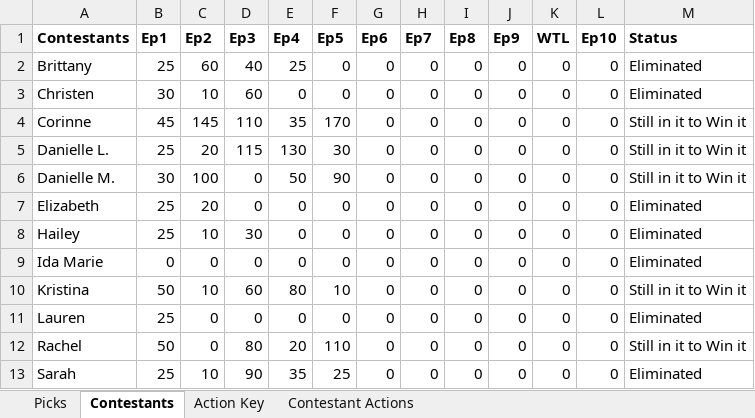
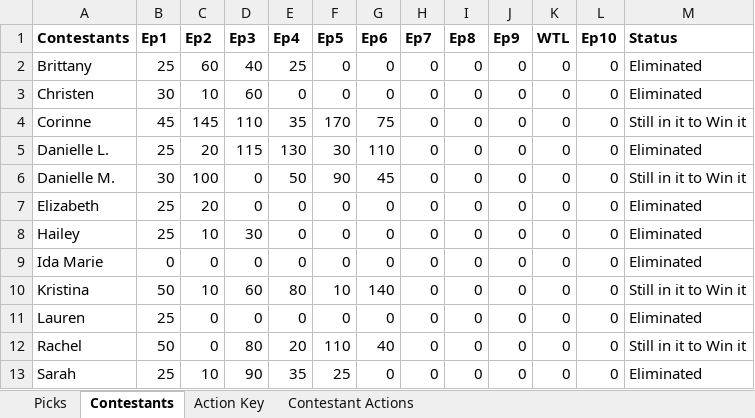
Before and after one commit to Changman126/Whaleshit-Fantasy-Football, an Excel workbook: Bachelor Fantasy 2017.xlsx, sheet Contestants, drawn as a sheet; values as stored, in another font and other column widths than the file's, no borders; the diff names each change by its address in the sheet, - before the commit and + after, or states it on an @@ line.

```diff
--- a/Bachelor Fantasy 2017.xlsx (sheet Contestants)
+++ b/Bachelor Fantasy 2017.xlsx (sheet Contestants)
-G4 (Ep6): 0
+G4 (Ep6): 75
-G5 (Ep6): 0
+G5 (Ep6): 110
-M5 (Status): Still in it to Win it
+M5 (Status): Eliminated
-G6 (Ep6): 0
+G6 (Ep6): 45
-G10 (Ep6): 0
+G10 (Ep6): 140
-G12 (Ep6): 0
+G12 (Ep6): 40
```
Also changed, not shown: sheet Picks, Vanessa Bach League.xlsx, 2 other files.
